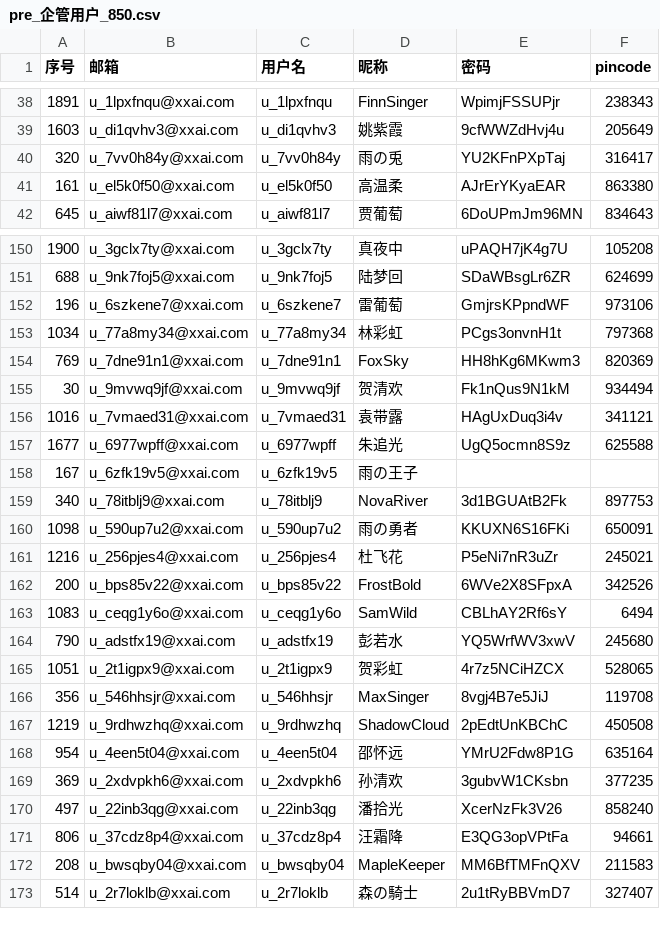
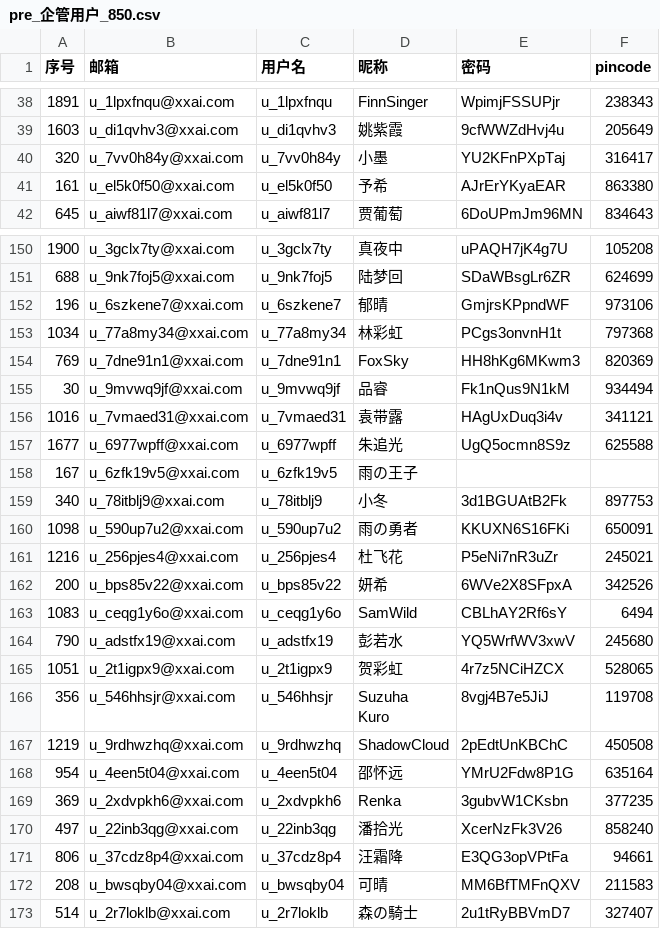
Before and after one commit to ZoranAop/APP_Negative-Security-Test, a CSV file: pre_企管用户_850.csv, drawn as a sheet; only a part is shown, gaps mark what is left out; the diff covers the shown part only.

```diff
--- a/pre_企管用户_850.csv
+++ b/pre_企管用户_850.csv
@@ -39,4 +39,4 @@
 1603,u_di1qvhv3@xxai.com,u_di1qvhv3,姚紫霞,9cfWWZdHvj4u,205649
-320,u_7vv0h84y@xxai.com,u_7vv0h84y,雨の兎,YU2KFnPXpTaj,316417
-161,u_el5k0f50@xxai.com,u_el5k0f50,高温柔,AJrErYKyaEAR,863380
+320,u_7vv0h84y@xxai.com,u_7vv0h84y,小墨,YU2KFnPXpTaj,316417
+161,u_el5k0f50@xxai.com,u_el5k0f50,予希,AJrErYKyaEAR,863380
 645,u_aiwf81l7@xxai.com,u_aiwf81l7,贾葡萄,6DoUPmJm96MN,834643
@@ -151,6 +151,6 @@
 688,u_9nk7foj5@xxai.com,u_9nk7foj5,陆梦回,SDaWBsgLr6ZR,624699
-196,u_6szkene7@xxai.com,u_6szkene7,雷葡萄,GmjrsKPpndWF,973106
+196,u_6szkene7@xxai.com,u_6szkene7,郁晴,GmjrsKPpndWF,973106
 1034,u_77a8my34@xxai.com,u_77a8my34,林彩虹,PCgs3onvnH1t,797368
 769,u_7dne91n1@xxai.com,u_7dne91n1,FoxSky,HH8hKg6MKwm3,820369
-30,u_9mvwq9jf@xxai.com,u_9mvwq9jf,贺清欢,Fk1nQus9N1kM,934494
+30,u_9mvwq9jf@xxai.com,u_9mvwq9jf,品睿,Fk1nQus9N1kM,934494
 1016,u_7vmaed31@xxai.com,u_7vmaed31,袁带露,HAgUxDuq3i4v,341121
@@ -158,6 +158,6 @@
 167,u_6zfk19v5@xxai.com,u_6zfk19v5,雨の王子,,
-340,u_78itblj9@xxai.com,u_78itblj9,NovaRiver,3d1BGUAtB2Fk,897753
+340,u_78itblj9@xxai.com,u_78itblj9,小冬,3d1BGUAtB2Fk,897753
 1098,u_590up7u2@xxai.com,u_590up7u2,雨の勇者,KKUXN6S16FKi,650091
 1216,u_256pjes4@xxai.com,u_256pjes4,杜飞花,P5eNi7nR3uZr,245021
-200,u_bps85v22@xxai.com,u_bps85v22,FrostBold,6WVe2X8SFpxA,342526
+200,u_bps85v22@xxai.com,u_bps85v22,妍希,6WVe2X8SFpxA,342526
 1083,u_ceqg1y6o@xxai.com,u_ceqg1y6o,SamWild,CBLhAY2Rf6sY,6494
@@ -165,9 +165,10 @@
 1051,u_2t1igpx9@xxai.com,u_2t1igpx9,贺彩虹,4r7z5NCiHZCX,528065
-356,u_546hhsjr@xxai.com,u_546hhsjr,MaxSinger,8vgj4B7e5JiJ,119708
+356,u_546hhsjr@xxai.com,u_546hhsjr,"Suzuha
+Kuro",8vgj4B7e5JiJ,119708
 1219,u_9rdhwzhq@xxai.com,u_9rdhwzhq,ShadowCloud,2pEdtUnKBChC,450508
 954,u_4een5t04@xxai.com,u_4een5t04,邵怀远,YMrU2Fdw8P1G,635164
-369,u_2xdvpkh6@xxai.com,u_2xdvpkh6,孙清欢,3gubvW1CKsbn,377235
+369,u_2xdvpkh6@xxai.com,u_2xdvpkh6,Renka,3gubvW1CKsbn,377235
 497,u_22inb3qg@xxai.com,u_22inb3qg,潘拾光,XcerNzFk3V26,858240
 806,u_37cdz8p4@xxai.com,u_37cdz8p4,汪霜降,E3QG3opVPtFa,94661
-208,u_bwsqby04@xxai.com,u_bwsqby04,MapleKeeper,MM6BfTMFnQXV,211583
+208,u_bwsqby04@xxai.com,u_bwsqby04,可晴,MM6BfTMFnQXV,211583
 514,u_2r7loklb@xxai.com,u_2r7loklb,森の騎士,2u1tRyBBVmD7,327407
```
Also changed, not shown: 140 edited cells elsewhere in this file.
